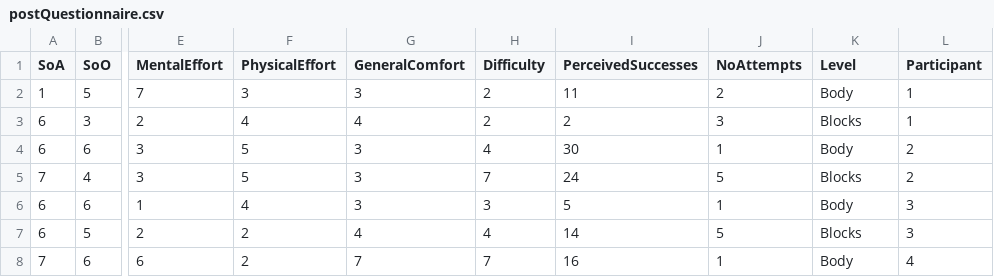
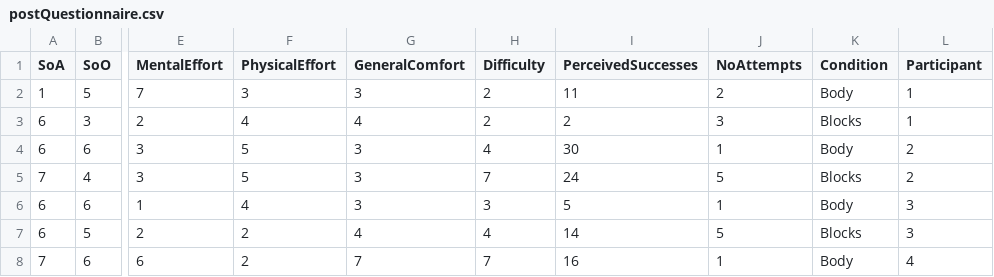
Before and after one commit to The-Bestest/MED6-data, a CSV file: data/postQuestionnaire.csv, drawn as a sheet; only a part is shown, gaps mark what is left out; the diff names each change by its address in the sheet, - before the commit and + after, or states it on an @@ line.

Commit message:
add correlation, documentation and rename level to condition

```diff
--- a/data/postQuestionnaire.csv
+++ b/data/postQuestionnaire.csv
-K1: Level
+K1: Condition
```
Also changed, not shown: 1 other file.
